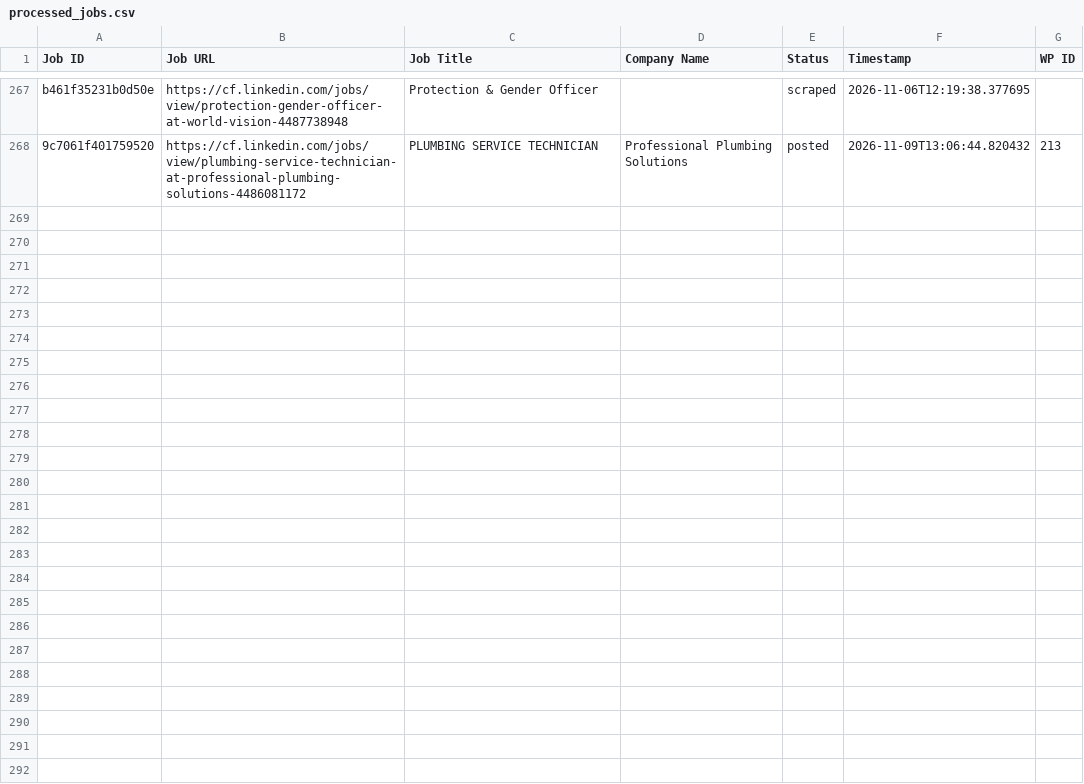
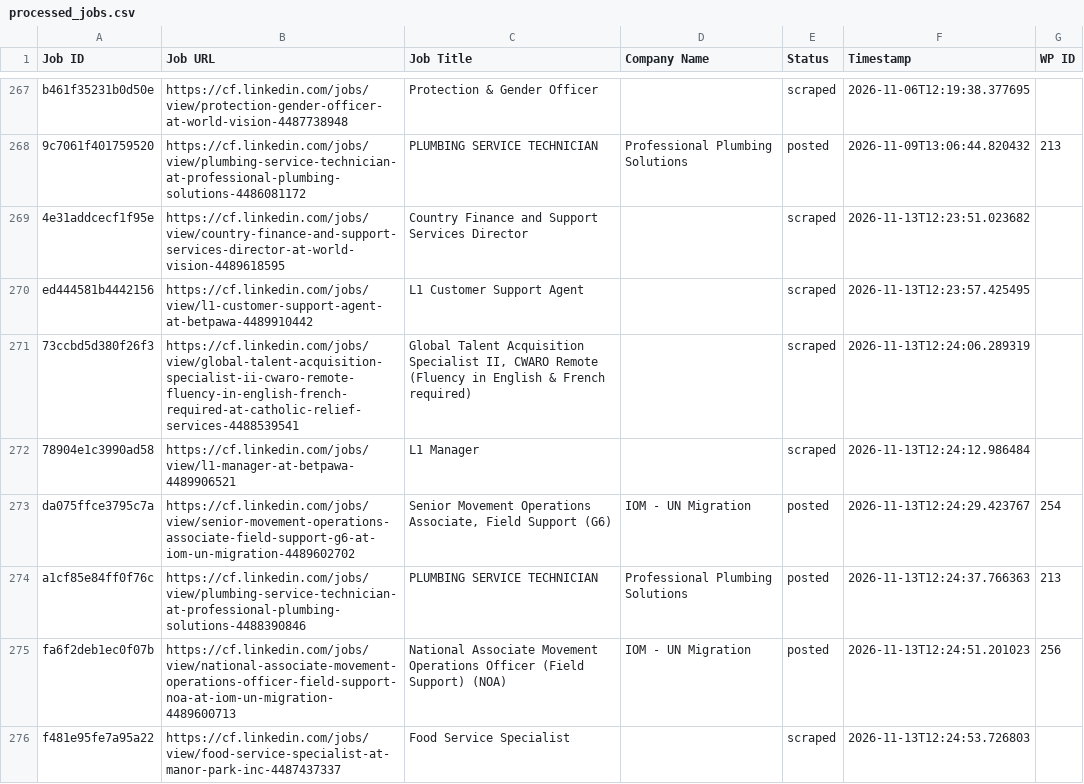
Before and after one commit to mimusdesign/cf, a CSV file: processed_jobs.csv, drawn as a sheet; only a part is shown, gaps mark what is left out; the diff names each change by its address in the sheet, - before the commit and + after, or states it on an @@ line.

```diff
--- a/processed_jobs.csv
+++ b/processed_jobs.csv
+row 269: 4e31addcecf1f95e | https://cf.linkedin.com/jobs/view/country-finance-and-support-services-director-at-world-vision-4489618595 | Country Finance and Support Services Director |  | scraped | 2026-11-13T12:23:51.023682
+row 270: ed444581b4442156 | https://cf.linkedin.com/jobs/view/l1-customer-support-agent-at-betpawa-4489910442 | L1 Customer Support Agent |  | scraped | 2026-11-13T12:23:57.425495
+row 271: 73ccbd5d380f26f3 | https://cf.linkedin.com/jobs/view/global-talent-acquisition-specialist-ii-cwaro-remote-fluency-in-english-french-required-at-catholic-relief-services-4488539541 | Global Talent Acquisition Specialist II, CWARO Remote (Fluency in English & French required) |  | scraped | 2026-11-13T12:24:06.289319
+row 272: 78904e1c3990ad58 | https://cf.linkedin.com/jobs/view/l1-manager-at-betpawa-4489906521 | L1 Manager |  | scraped | 2026-11-13T12:24:12.986484
+row 273: da075ffce3795c7a | https://cf.linkedin.com/jobs/view/senior-movement-operations-associate-field-support-g6-at-iom-un-migration-4489602702 | Senior Movement Operations Associate, Field Support (G6) | IOM - UN Migration | posted | 2026-11-13T12:24:29.423767 | 254
+row 274: a1cf85e84ff0f76c | https://cf.linkedin.com/jobs/view/plumbing-service-technician-at-professional-plumbing-solutions-4488390846 | PLUMBING SERVICE TECHNICIAN | Professional Plumbing Solutions | posted | 2026-11-13T12:24:37.766363 | 213
+row 275: fa6f2deb1ec0f07b | https://cf.linkedin.com/jobs/view/national-associate-movement-operations-officer-field-support-noa-at-iom-un-migration-4489600713 | National Associate Movement Operations Officer (Field Support) (NOA) | IOM - UN Migration | posted | 2026-11-13T12:24:51.201023 | 256
+row 276: f481e95fe7a95a22 | https://cf.linkedin.com/jobs/view/food-service-specialist-at-manor-park-inc-4487437337 | Food Service Specialist |  | scraped | 2026-11-13T12:24:53.726803
```
